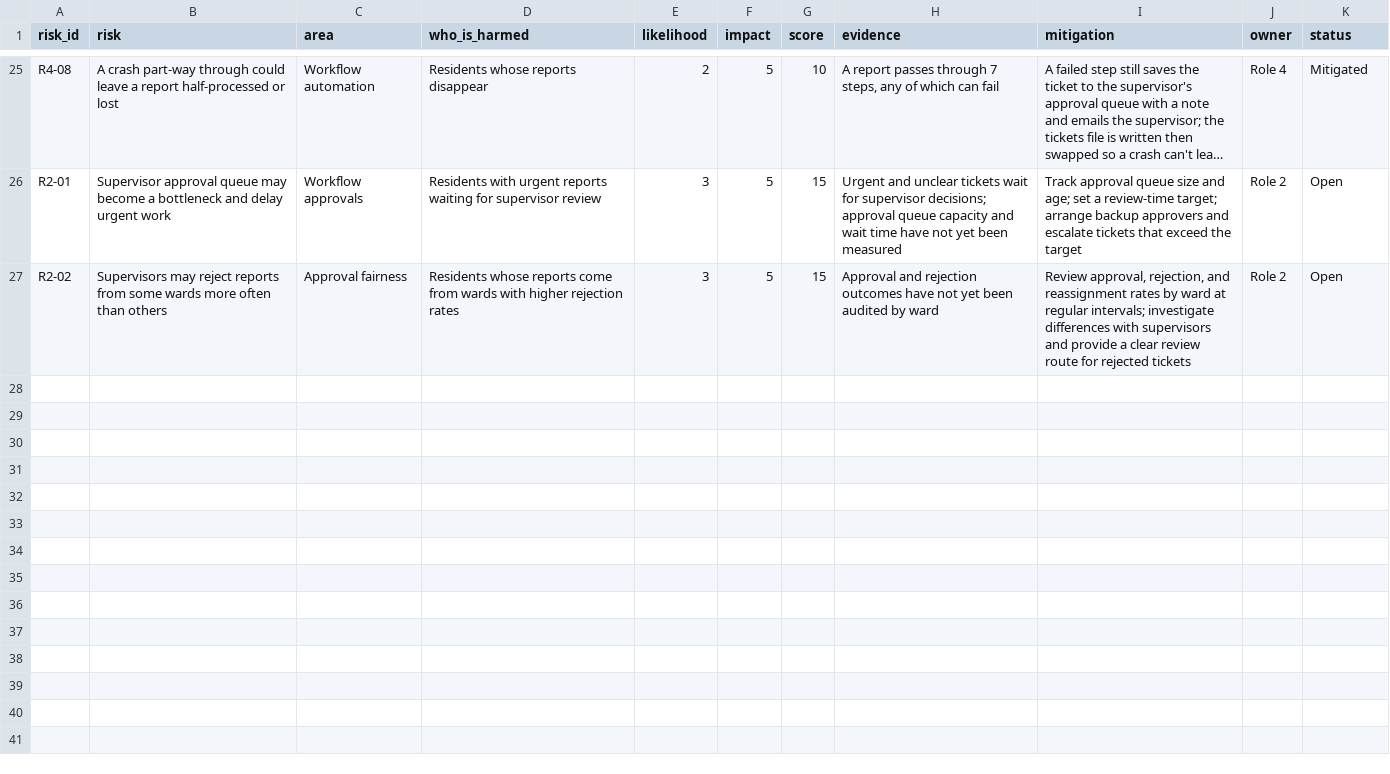
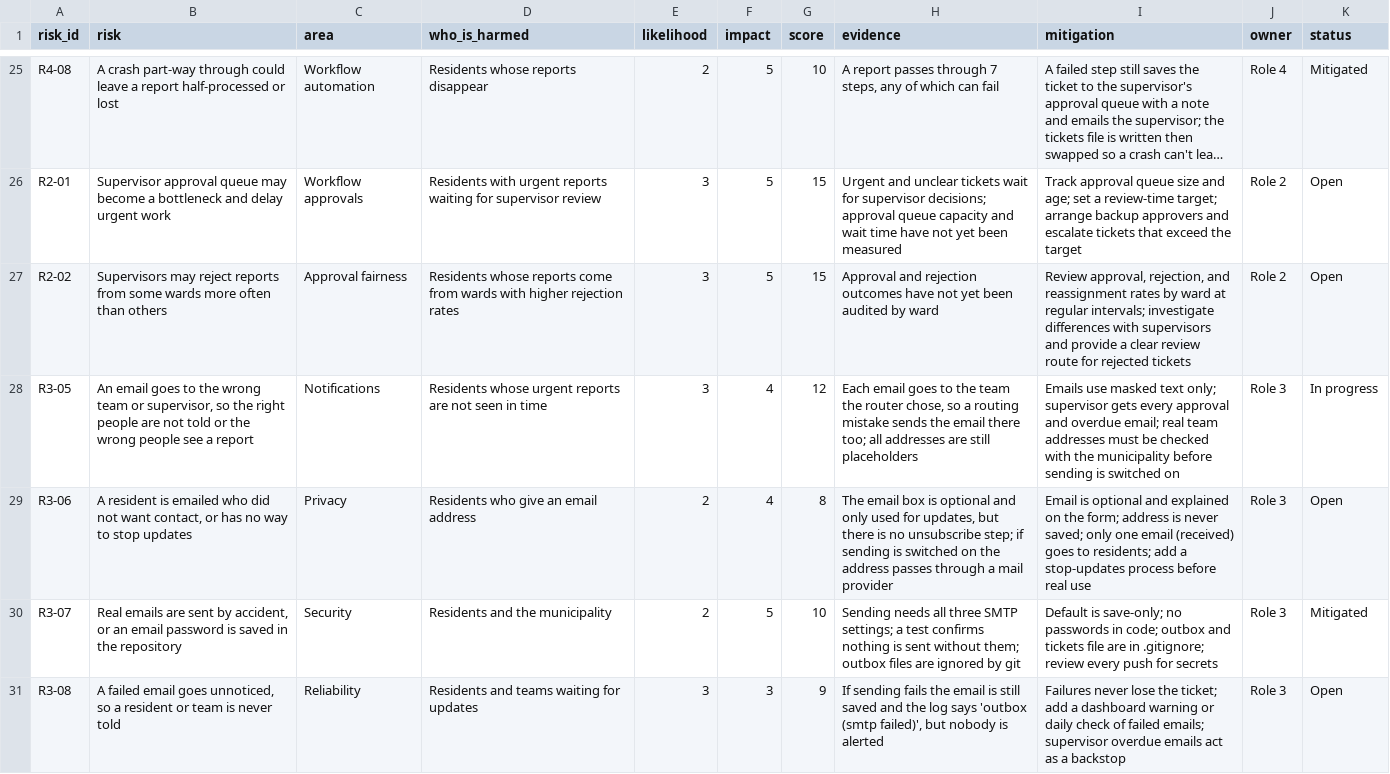
Before and after one commit to Andile47/report-radar, a CSV file: governance/risk_register.csv, drawn as a sheet; only a part is shown, gaps mark what is left out; long unchanged cells end in ….

Commit message:
Add notification risks and update POPIA checklist for emails

```diff
--- a/governance/risk_register.csv
+++ b/governance/risk_register.csv
@@ -27 +27,5 @@ R2-01,"Supervisor approval queue may become a bottleneck and delay urgent work",
 R2-02,"Supervisors may reject reports from some wards more often than others",Approval fairness,"Residents whose reports come from wards with higher rejection rates",3,5,15,"Approval and rejection outcomes have not yet been audited by ward","Review approval, rejection, and reassignment rates by ward at regular intervals; investigate differences with supervisors and provide a clear review route for rejected tickets",Role 2,Open
+R3-05,"An email goes to the wrong team or supervisor, so the right people are not told or the wrong people see a report",Notifications,Residents whose urgent reports are not seen in time,3,4,12,"Each email goes to the team the router chose, so a routing mistake sends the email there too; all addresses are still placeholders",Emails use masked text only; supervisor gets every approval and overdue email; real team addresses must be checked with the municipality before sending is switched on,Role 3,In progress
+R3-06,"A resident is emailed who did not want contact, or has no way to stop updates",Privacy,Residents who give an email address,2,4,8,"The email box is optional and only used for updates, but there is no unsubscribe step; if sending is switched on the address passes through a mail provider",Email is optional and explained on the form; address is never saved; only one email (received) goes to residents; add a stop-updates process before real use,Role 3,Open
+R3-07,"Real emails are sent by accident, or an email password is saved in the repository",Security,Residents and the municipality,2,5,10,Sending needs all three SMTP settings; a test confirms nothing is sent without them; outbox files are ignored by git,Default is save-only; no passwords in code; outbox and tickets file are in .gitignore; review every push for secrets,Role 3,Mitigated
+R3-08,"A failed email goes unnoticed, so a resident or team is never told",Reliability,Residents and teams waiting for updates,3,3,9,"If sending fails the email is still saved and the log says 'outbox (smtp failed)', but nobody is alerted",Failures never lose the ticket; add a dashboard warning or daily check of failed emails; supervisor overdue emails act as a backstop,Role 3,Open
```
Also changed, not shown: 1 other file.
